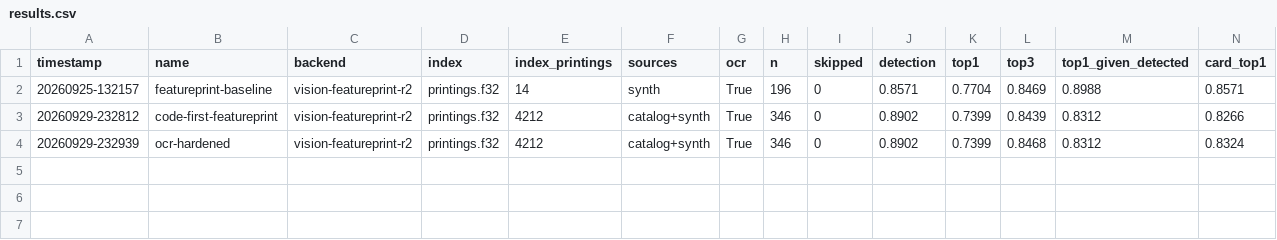
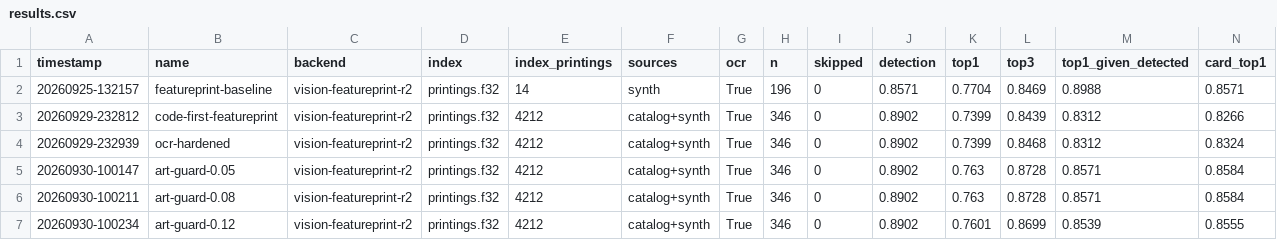
Before and after one commit to muratbekj/op-tcg-ar, a CSV file: ml/results/results.csv, drawn as a sheet; only a part is shown; rows hold the shown columns only; the diff names each change by its address in the sheet, - before the commit and + after, or states it on an @@ line.

Commit message:
Overrule OCR codes the card art clearly contradicts

```diff
--- a/ml/results/results.csv
+++ b/ml/results/results.csv
+row 5: 20260930-100147 | art-guard-0.05 | vision-featureprint-r2 | printings.f32 | 4212 | catalog+synth | True | 346 | 0 | 0.8902 | 0.763 | 0.8728 | 0.8571 | 0.8584
+row 6: 20260930-100211 | art-guard-0.08 | vision-featureprint-r2 | printings.f32 | 4212 | catalog+synth | True | 346 | 0 | 0.8902 | 0.763 | 0.8728 | 0.8571 | 0.8584
+row 7: 20260930-100234 | art-guard-0.12 | vision-featureprint-r2 | printings.f32 | 4212 | catalog+synth | True | 346 | 0 | 0.8902 | 0.7601 | 0.8699 | 0.8539 | 0.8555
```
Also changed, not shown: 5 other files.
